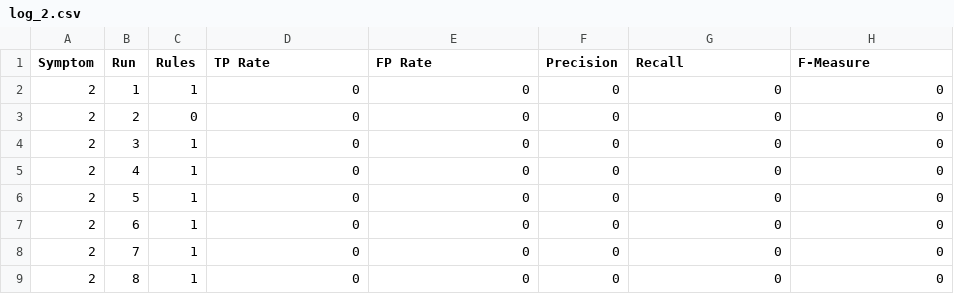
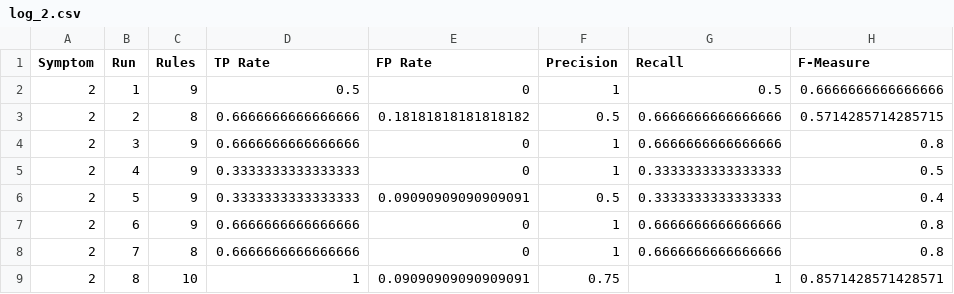
Before and after one commit to frapontillo/ai-dialysis-uniba, a CSV file: prolog/runs/log_2.csv, drawn as a sheet; only a part is shown; the diff covers the shown part only.

```diff
--- a/prolog/runs/log_2.csv
+++ b/prolog/runs/log_2.csv
@@ -1,9 +1,9 @@
 "Symptom";"Run";"Rules";"TP Rate";"FP Rate";"Precision";"Recall";"F-Measure";
-2;1;1;0;0;0;0;0;
-2;2;0;0;0;0;0;0;
-2;3;1;0;0;0;0;0;
-2;4;1;0;0;0;0;0;
-2;5;1;0;0;0;0;0;
-2;6;1;0;0;0;0;0;
-2;7;1;0;0;0;0;0;
-2;8;1;0;0;0;0;0;
+2;1;9;0.5;0;1;0.5;0.6666666666666666;
+2;2;8;0.6666666666666666;0.18181818181818182;0.5;0.6666666666666666;0.5714285714285715;
+2;3;9;0.6666666666666666;0;1;0.6666666666666666;0.8;
+2;4;9;0.3333333333333333;0;1;0.3333333333333333;0.5;
+2;5;9;0.3333333333333333;0.09090909090909091;0.5;0.3333333333333333;0.4;
+2;6;9;0.6666666666666666;0;1;0.6666666666666666;0.8;
+2;7;8;0.6666666666666666;0;1;0.6666666666666666;0.8;
+2;8;10;1;0.09090909090909091;0.75;1;0.8571428571428571;
```
Also changed, not shown: 14 edited cells elsewhere in this file, prolog/runs/log_3.csv, prolog/runs/log_4.csv, 28 other files.
